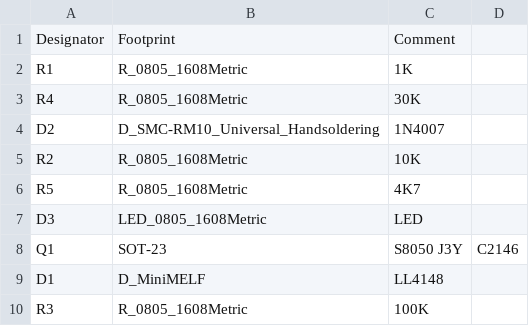
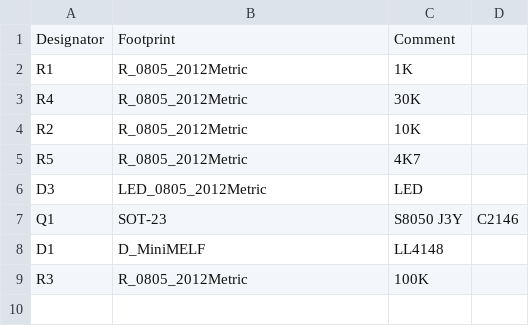
Before and after one commit to amos42/pcbs, a CSV file: rasp_power_module/smt/rasp_power_module-BOM.csv, drawn as a sheet.

Commit message:
rasp_pm 다이오드 변경 및 마킹 조정
Signed-off-by: Ju, Gyeong-min <jcmh74@gmail.com>

```diff
--- a/rasp_power_module/smt/rasp_power_module-BOM.csv
+++ b/rasp_power_module/smt/rasp_power_module-BOM.csv
@@ -1,10 +1,9 @@
 Designator,Footprint,Comment,
-R1,R_0805_1608Metric,1K,
-R4,R_0805_1608Metric,30K,
-D2,D_SMC-RM10_Universal_Handsoldering,1N4007,
-R2,R_0805_1608Metric,10K,
-R5,R_0805_1608Metric,4K7,
-D3,LED_0805_1608Metric,LED,
+R1,R_0805_2012Metric,1K,
+R4,R_0805_2012Metric,30K,
+R2,R_0805_2012Metric,10K,
+R5,R_0805_2012Metric,4K7,
+D3,LED_0805_2012Metric,LED,
 Q1,SOT-23,S8050 J3Y,C2146
 D1,D_MiniMELF,LL4148,
-R3,R_0805_1608Metric,100K,
+R3,R_0805_2012Metric,100K,
```
Also changed, not shown: rasp_power_module/smt/rasp_power_module-CPL.csv, 23 other files.
